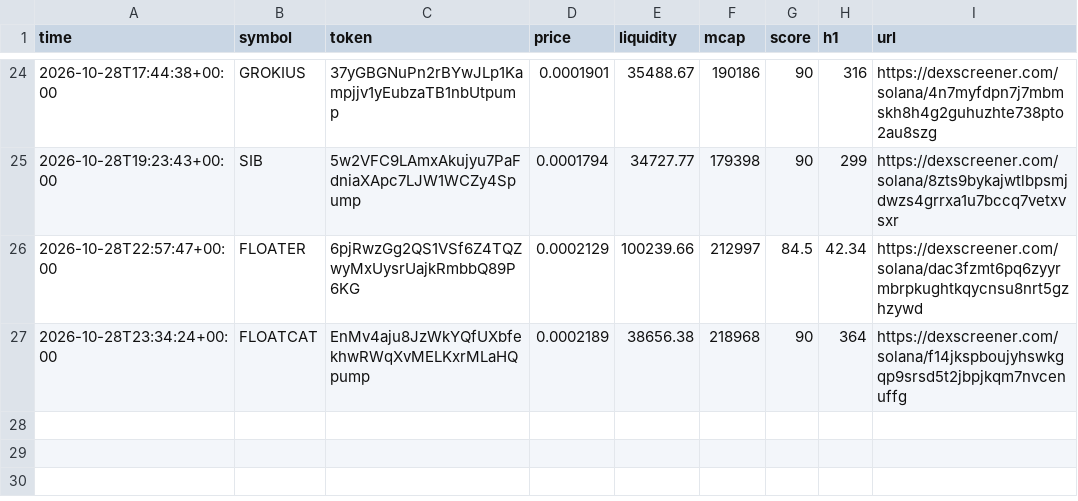
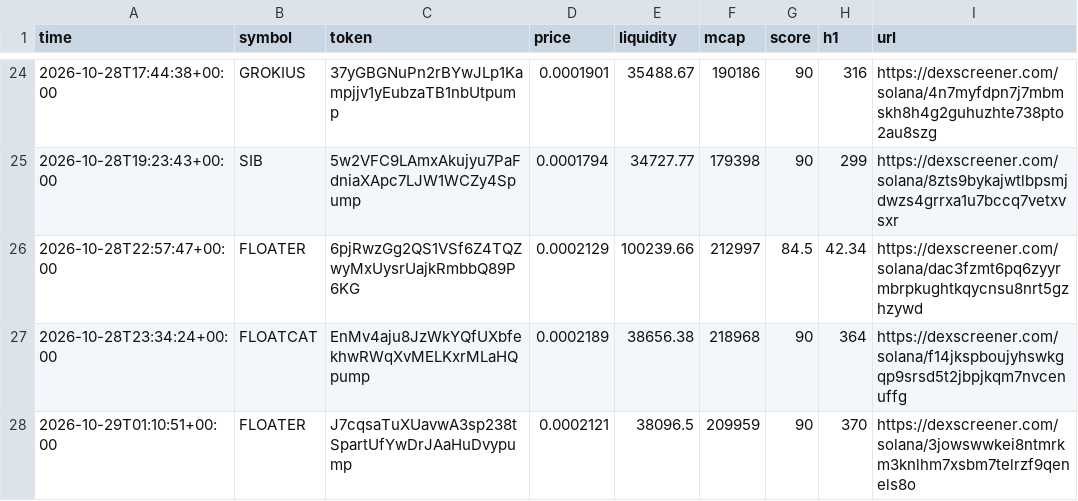
Before and after one commit to SuppleVise/memecoin-scanner, a CSV file: signals_early.csv, drawn as a sheet; only a part is shown, gaps mark what is left out.

```diff
--- a/signals_early.csv
+++ b/signals_early.csv
@@ -27 +27,2 @@ time,symbol,token,price,liquidity,mcap,score,h1,url
 2026-10-28T23:34:24+00:00,FLOATCAT,EnMv4aju8JzWkYQfUXbfekhwRWqXvMELKxrMLaHQpump,0.0002189,38656.38,218968,90,364,https://dexscreener.com/solana/f14jkspboujyhswkgqp9srsd5t2jbpjkqm7nvcenuffg
+2026-10-29T01:10:51+00:00,FLOATER,J7cqsaTuXUavwA3sp238tSpartUfYwDrJAaHuDvypump,0.0002121,38096.5,209959,90,370,https://dexscreener.com/solana/3jowswwkei8ntmrkm3knlhm7xsbm7telrzf9qenels8o
```
Also changed, not shown: paper_journal_early.csv, paper_journal_early_all.csv, 9 other files.
